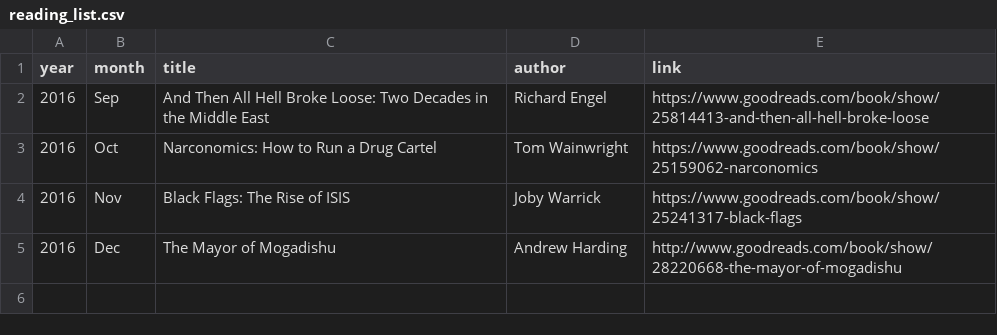
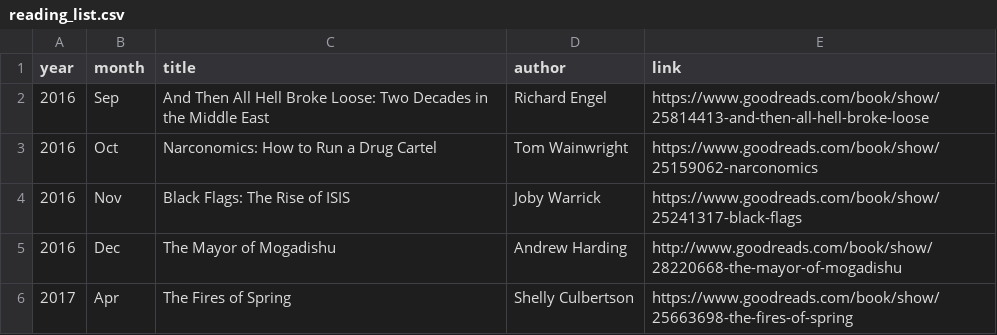
Before and after one commit to llefebure/llefebure.github.io, a CSV file: _data/reading_list.csv, drawn as a sheet.

Commit message:
added book

```diff
--- a/_data/reading_list.csv
+++ b/_data/reading_list.csv
@@ -5 +5,2 @@ year,month,title,author,link
 2016,Dec,The Mayor of Mogadishu,Andrew Harding,http://www.goodreads.com/book/show/28220668-the-mayor-of-mogadishu
+2017,Apr,The Fires of Spring,Shelly Culbertson,https://www.goodreads.com/book/show/25663698-the-fires-of-spring
```
